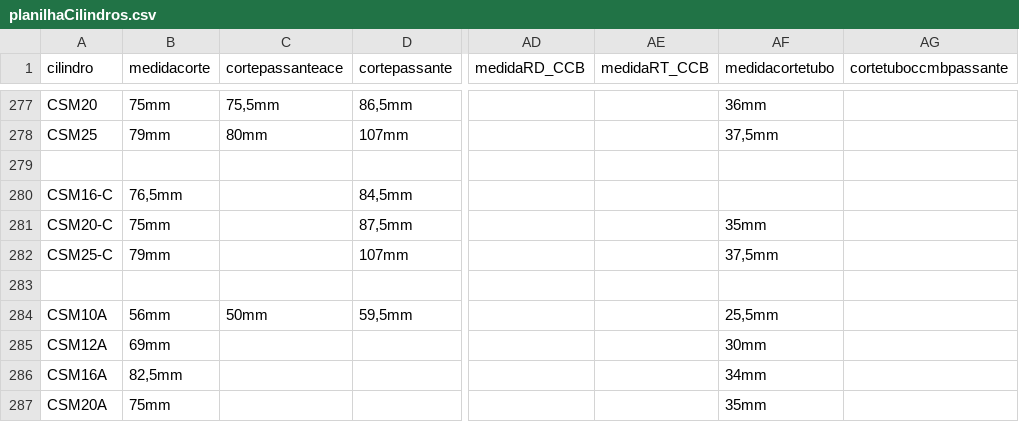
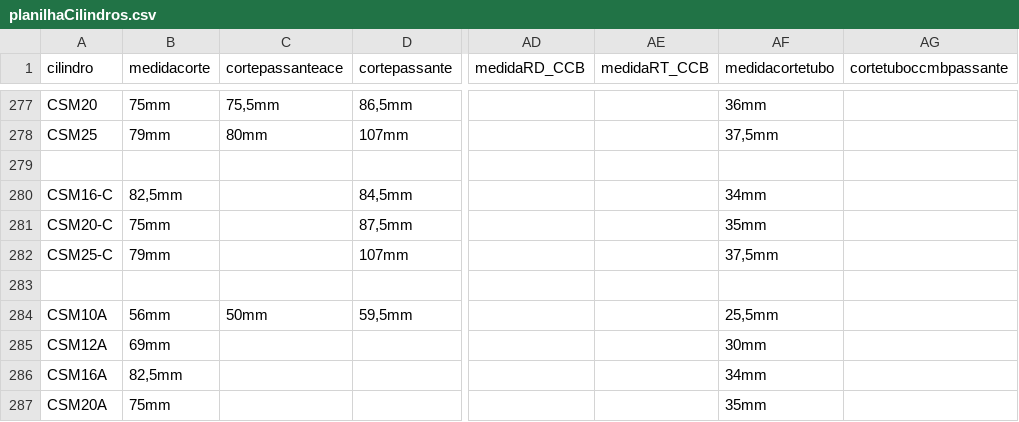
Before and after one commit to yurinascmnt05/operacoes-de-producao, a CSV file: planilhaCilindros.csv, drawn as a sheet; only a part is shown, gaps mark what is left out; the diff names each change by its address in the sheet, - before the commit and + after, or states it on an @@ line.

Commit message:
Update planilhaCilindros.csv

```diff
--- a/planilhaCilindros.csv
+++ b/planilhaCilindros.csv
-B280 (medidacorte): 76,5mm
+B280 (medidacorte): 82,5mm
-AF280 (medidacortetubo): (empty)
+AF280 (medidacortetubo): 34mm
```
